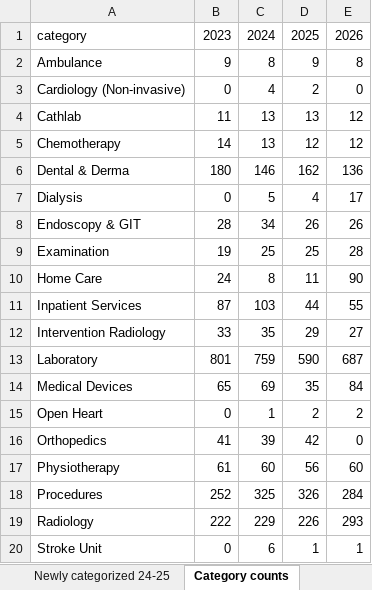
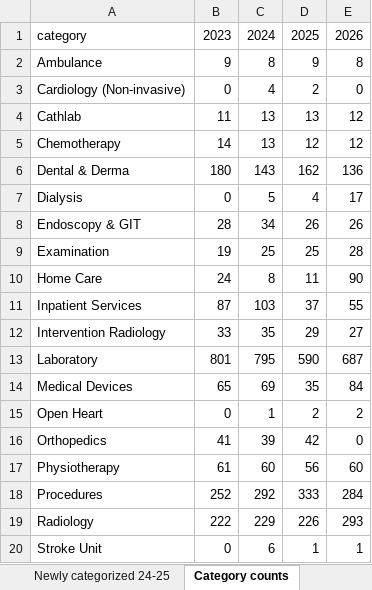
Before and after one commit to mohanadmd07/Elite-Pricelist-Crawler, an Excel workbook: Pricelist_Comparison_Categorized.xlsx, sheet Category counts, drawn as a sheet; values as stored, in another font and other column widths than the file's, no borders; the diff names each change by its address in the sheet, - before the commit and + after, or states it on an @@ line.

```diff
--- a/Pricelist_Comparison_Categorized.xlsx (sheet Category counts)
+++ b/Pricelist_Comparison_Categorized.xlsx (sheet Category counts)
-C6: 146
+C6: 143
-D11: 44
+D11: 37
-C13: 759
+C13: 795
-C18: 325
+C18: 292
-D18: 326
+D18: 333
```
Also changed, not shown: sheet Comparison, sheet Newly categorized 24-25, sheet All items categorized, 5 other files.
